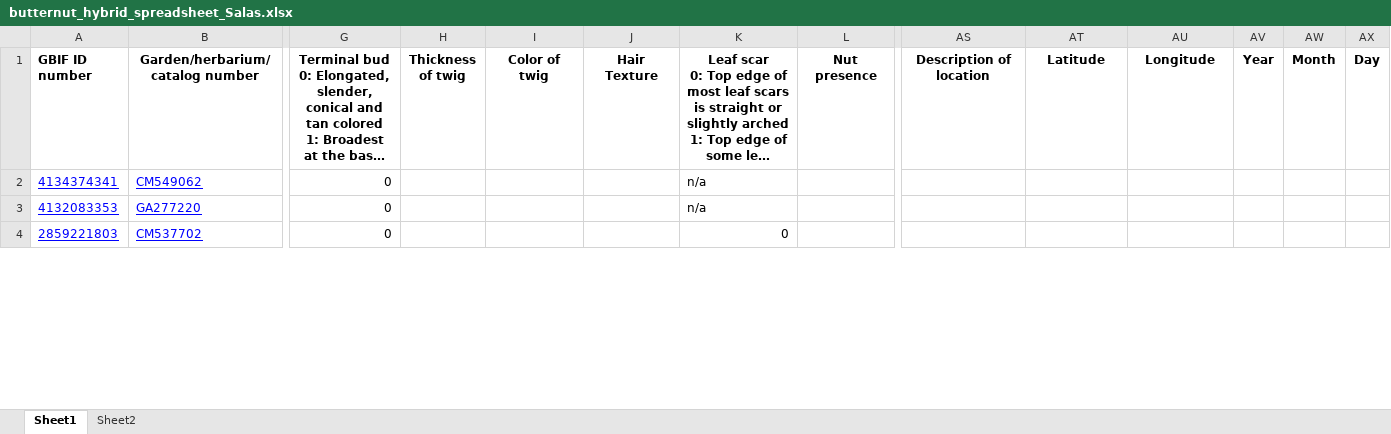
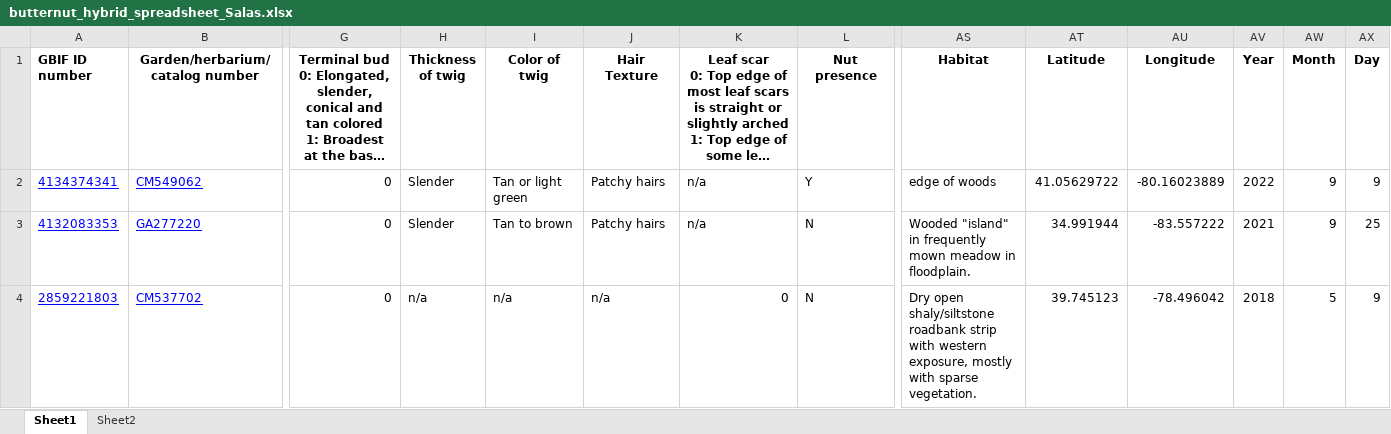
Before and after one commit to HobanLab/PhenotypeConsistencyCheck, an Excel workbook: butternut_hybrid_spreadsheet_Salas.xlsx, sheet Sheet1, drawn as a sheet; only a part is shown, gaps mark what is left out; long unchanged cells end in …; values as stored, in another font and other column widths than the file's, no borders; charts and pictures and conditional formats not drawn; the diff covers the shown part only; the diff names each change by its address in the sheet, - before the commit and + after, or states it on an @@ line.

Commit message:
updated the xlsx sheet with filled in twig characteristic columns. added the new consistency results csv. completely annotaated script and started appraoch for new table analyzing the percent chagnes

```diff
--- a/butternut_hybrid_spreadsheet_Salas.xlsx (sheet Sheet1)
+++ b/butternut_hybrid_spreadsheet_Salas.xlsx (sheet Sheet1)
-AS1: Description of location
+AS1: Habitat
-H2:H3 (Thickness of twig): (empty)
+H2:H3 (Thickness of twig): Slender
-I2 (Color of twig): (empty)
+I2 (Color of twig): Tan or light green
-J2:J3 (Hair Texture): (empty)
+J2:J3 (Hair Texture): Patchy hairs
-L2 (Nut presence): (empty)
+L2 (Nut presence): Y
-AS2 (Habitat): (empty)
+AS2 (Habitat): edge of woods
-AT2 (Latitude): (empty)
+AT2 (Latitude): 41.05629722
-AU2 (Longitude): (empty)
+AU2 (Longitude): -80.16023889
-AV2 (Year): (empty)
+AV2 (Year): 2022
-AW2:AW3 (Month): (empty)
+AW2:AW3 (Month): 9
-AX2 (Day): (empty)
+AX2 (Day): 9
-I3 (Color of twig): (empty)
+I3 (Color of twig): Tan to brown
-L3:L4 (Nut presence): (empty)
+L3:L4 (Nut presence): N
-AS3 (Habitat): (empty)
+AS3 (Habitat): Wooded "island" in frequently mown meadow in floodplain.
-AT3 (Latitude): (empty)
+AT3 (Latitude): 34.991944
-AU3 (Longitude): (empty)
+AU3 (Longitude): -83.557222
-AV3 (Year): (empty)
+AV3 (Year): 2021
-AX3 (Day): (empty)
+AX3 (Day): 25
-H4 (Thickness of twig): (empty)
+H4 (Thickness of twig): n/a
-I4 (Color of twig): (empty)
+I4 (Color of twig): n/a
-J4 (Hair Texture): (empty)
+J4 (Hair Texture): n/a
-AS4 (Habitat): (empty)
+AS4 (Habitat): Dry open shaly/siltstone roadbank strip with western exposure, mostly with sparse vegetation.
-AT4 (Latitude): (empty)
+AT4 (Latitude): 39.745123
-AU4 (Longitude): (empty)
+AU4 (Longitude): -78.496042
-AV4 (Year): (empty)
+AV4 (Year): 2018
-AW4 (Month): (empty)
+AW4 (Month): 5
-AX4 (Day): (empty)
+AX4 (Day): 9
```
Also changed, not shown: 245 edited cells elsewhere in this sheet, 5 other files.
